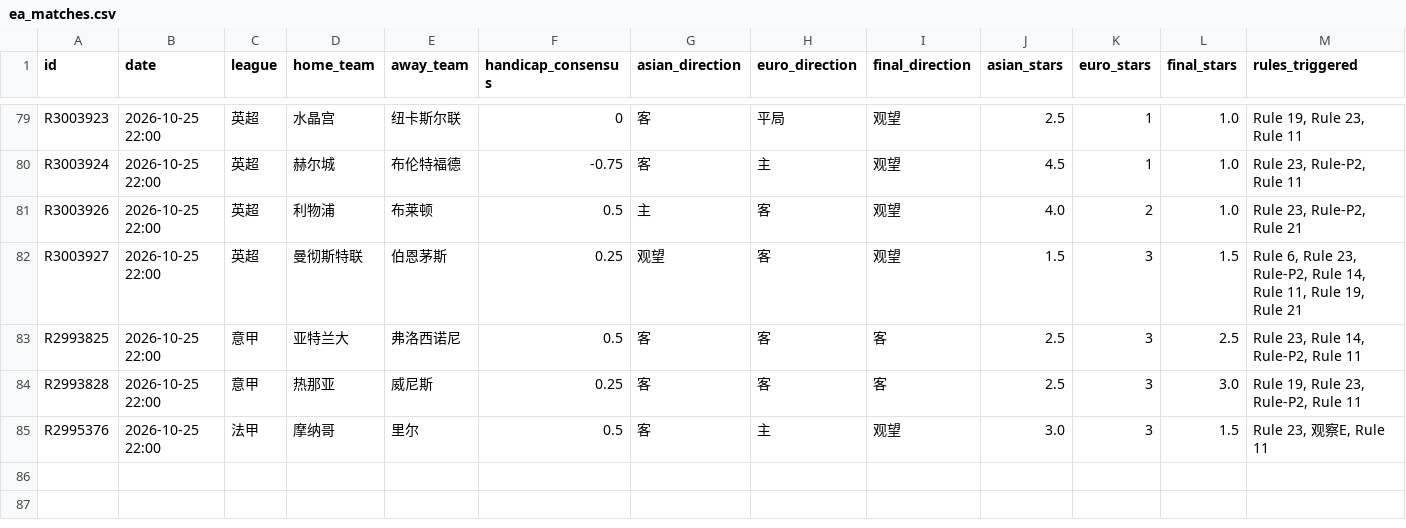
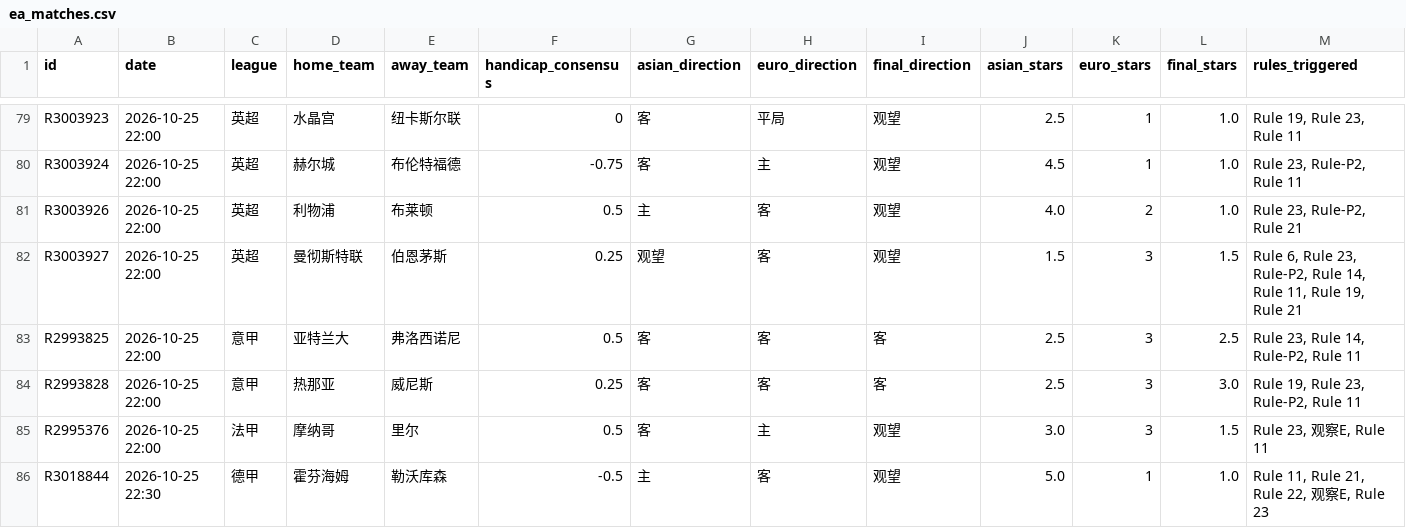
Before and after one commit to housan321/euro_asian_task, a CSV file: data/ea_matches.csv, drawn as a sheet; only a part is shown, gaps mark what is left out; rows hold the shown columns only; the diff names each change by its address in the sheet, - before the commit and + after, or states it on an @@ line.

```diff
--- a/data/ea_matches.csv
+++ b/data/ea_matches.csv
+row 86: R3018844 | 2026-10-25 22:30 | 德甲 | 霍芬海姆 | 勒沃库森 | -0.5 | 主 | 客 | 观望 | 5.0 | 1 | 1.0 | Rule 11, Rule 21, Rule 22, 观察E, Rule 23
```
Also changed, not shown: 1 other file.
